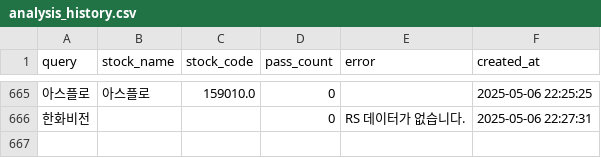
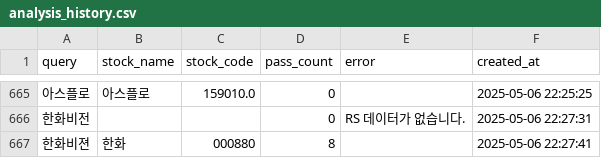
Before and after one commit to MinHoBinE/minhobin, a CSV file: data/analysis_history.csv, drawn as a sheet; only a part is shown, gaps mark what is left out; the diff names each change by its address in the sheet, - before the commit and + after, or states it on an @@ line.

Commit message:
Add analysis history: 한화비젼

```diff
--- a/data/analysis_history.csv
+++ b/data/analysis_history.csv
+row 667: 한화비젼 | 한화 | 000880 | 8 |  | 2025-05-06 22:27:41
```
